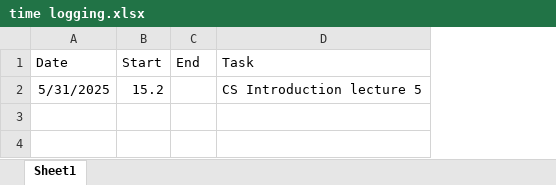
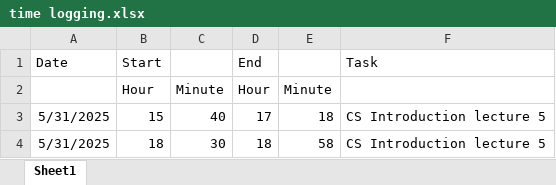
Before and after one commit to Steffen-create/CS-ducation, an Excel workbook: time logging.xlsx, sheet Sheet1, drawn as a sheet; values as stored, in another font and other column widths than the file's, no borders; addresses are those after the commit; the diff names each change by its address in the sheet, - before the commit and + after, or states it on an @@ line.

Commit message:
update log

```diff
--- a/time logging.xlsx (sheet Sheet1)
+++ b/time logging.xlsx (sheet Sheet1)
+column C, row 3: 40
+column E, row 3: 18
+row 2:  | Hour | Minute | Hour | Minute
-B3 (Start): 15.2
+B3 (Start): 15
-D3 (End): (empty)
+D3 (End): 17
+row 4: 5/31/2025 | 18 | 30 | 18 | 58 | CS Introduction lecture 5
```
